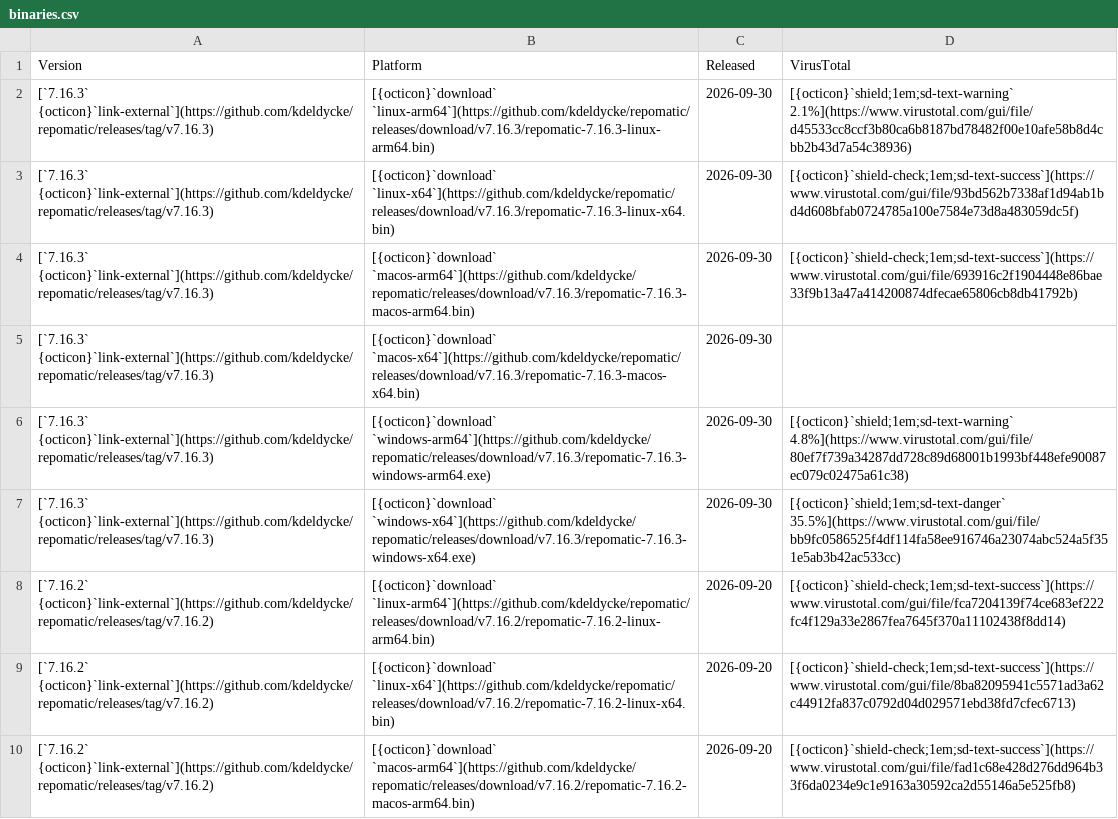
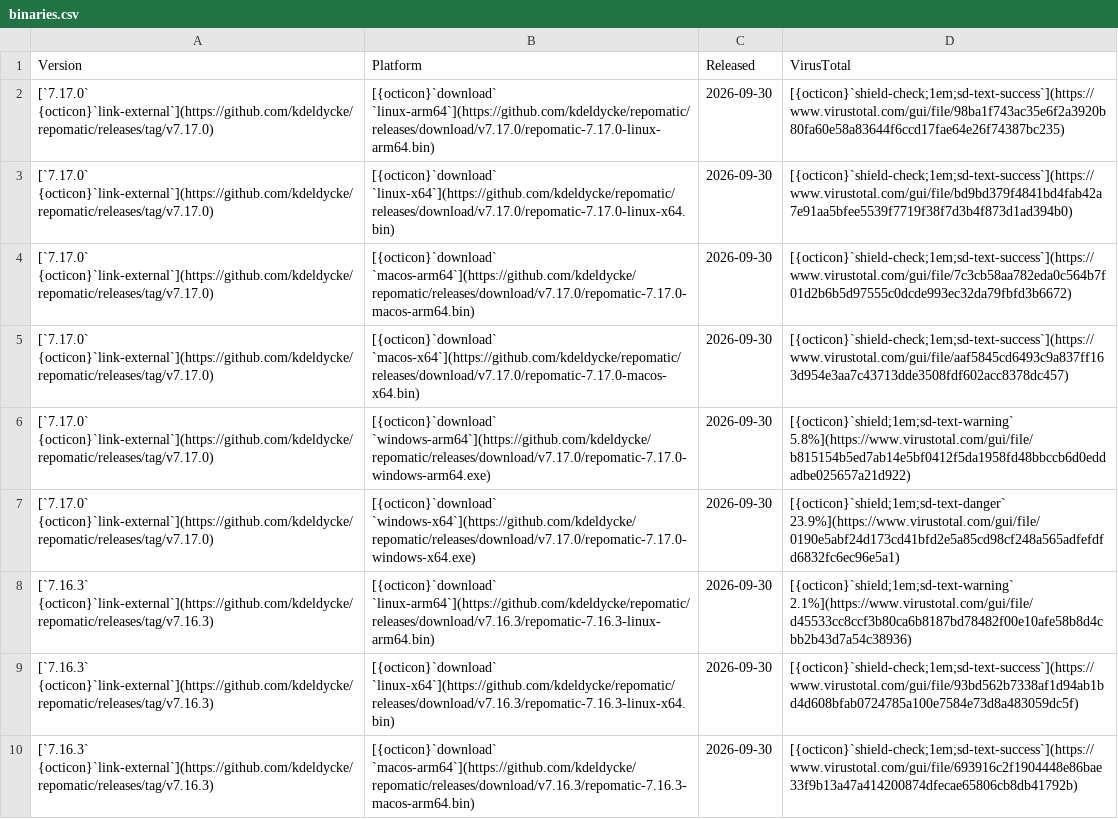
Before and after one commit to kdeldycke/repomatic, a CSV file: docs/assets/binaries.csv, drawn as a sheet; only a part is shown; the shorter side is filled out with more unchanged rows.

```diff
--- a/docs/assets/binaries.csv
+++ b/docs/assets/binaries.csv
@@ -1,2 +1,8 @@
 Version,Platform,Released,VirusTotal
+[`7.17.0` {octicon}`link-external`](https://github.com/kdeldycke/repomatic/releases/tag/v7.17.0),[{octicon}`download` `linux-arm64`](https://github.com/kdeldycke/repomatic/releases/download/v7.17.0/repomatic-7.17.0-linux-arm64.bin),2026-09-30,[{octicon}`shield-check;1em;sd-text-success`](https://www.virustotal.com/gui/file/98ba1f743ac35e6f2a3920b80fa60e58a83644f6ccd17fae64e26f74387bc235)
+[`7.17.0` {octicon}`link-external`](https://github.com/kdeldycke/repomatic/releases/tag/v7.17.0),[{octicon}`download` `linux-x64`](https://github.com/kdeldycke/repomatic/releases/download/v7.17.0/repomatic-7.17.0-linux-x64.bin),2026-09-30,[{octicon}`shield-check;1em;sd-text-success`](https://www.virustotal.com/gui/file/bd9bd379f4841bd4fab42a7e91aa5bfee5539f7719f38f7d3b4f873d1ad394b0)
+[`7.17.0` {octicon}`link-external`](https://github.com/kdeldycke/repomatic/releases/tag/v7.17.0),[{octicon}`download` `macos-arm64`](https://github.com/kdeldycke/repomatic/releases/download/v7.17.0/repomatic-7.17.0-macos-arm64.bin),2026-09-30,[{octicon}`shield-check;1em;sd-text-success`](https://www.virustotal.com/gui/file/7c3cb58aa782eda0c564b7f01d2b6b5d97555c0dcde993ec32da79fbfd3b6672)
+[`7.17.0` {octicon}`link-external`](https://github.com/kdeldycke/repomatic/releases/tag/v7.17.0),[{octicon}`download` `macos-x64`](https://github.com/kdeldycke/repomatic/releases/download/v7.17.0/repomatic-7.17.0-macos-x64.bin),2026-09-30,[{octicon}`shield-check;1em;sd-text-success`](https://www.virustotal.com/gui/file/aaf5845cd6493c9a837ff163d954e3aa7c43713dde3508fdf602acc8378dc457)
+[`7.17.0` {octicon}`link-external`](https://github.com/kdeldycke/repomatic/releases/tag/v7.17.0),[{octicon}`download` `windows-arm64`](https://github.com/kdeldycke/repomatic/releases/download/v7.17.0/repomatic-7.17.0-windows-arm64.exe),2026-09-30,[{octicon}`shield;1em;sd-text-warning` 5.8%](https://www.virustotal.com/gui/file/b815154b5ed7ab14e5bf0412f5da1958fd48bbccb6d0eddadbe025657a21d922)
+[`7.17.0` {octicon}`link-external`](https://github.com/kdeldycke/repomatic/releases/tag/v7.17.0),[{octicon}`download` `windows-x64`](https://github.com/kdeldycke/repomatic/releases/download/v7.17.0/repomatic-7.17.0-windows-x64.exe),2026-09-30,[{octicon}`shield;1em;sd-text-danger` 23.9%](https://www.virustotal.com/gui/file/0190e5abf24d173cd41bfd2e5a85cd98cf248a565adfefdfd6832fc6ec96e5a1)
 [`7.16.3` {octicon}`link-external`](https://github.com/kdeldycke/repomatic/releases/tag/v7.16.3),[{octicon}`download` `linux-arm64`](https://github.com/kdeldycke/repomatic/releases/download/v7.16.3/repomatic-7.16.3-linux-arm64.bin),2026-09-30,[{octicon}`shield;1em;sd-text-warning` 2.1%](https://www.virustotal.com/gui/file/d45533cc8ccf3b80ca6b8187bd78482f00e10afe58b8d4cbb2b43d7a54c38936)
```
Also changed, not shown: docs/assets/virustotal-scans.csv, 1 other file.
